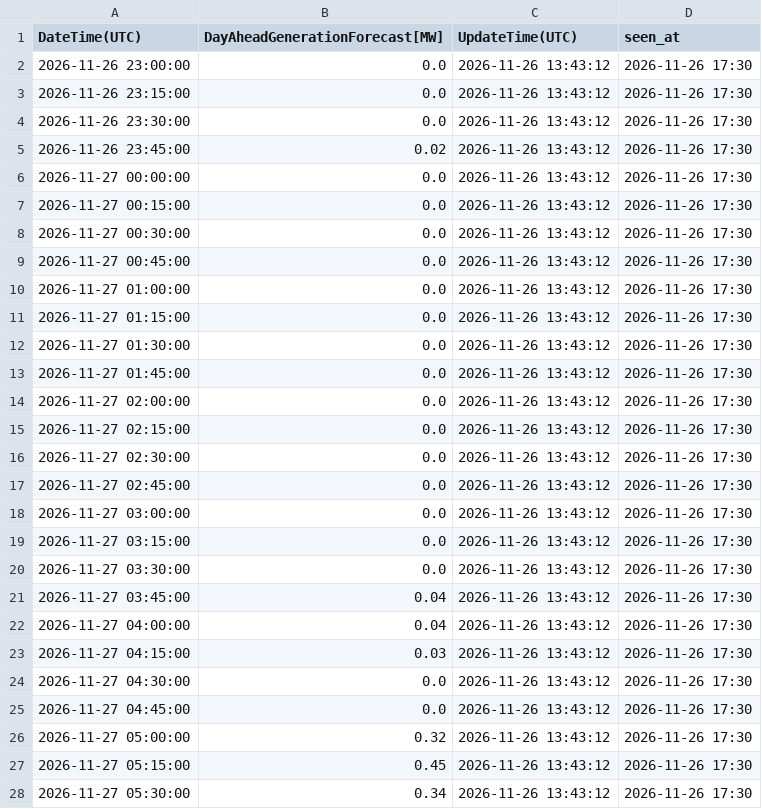
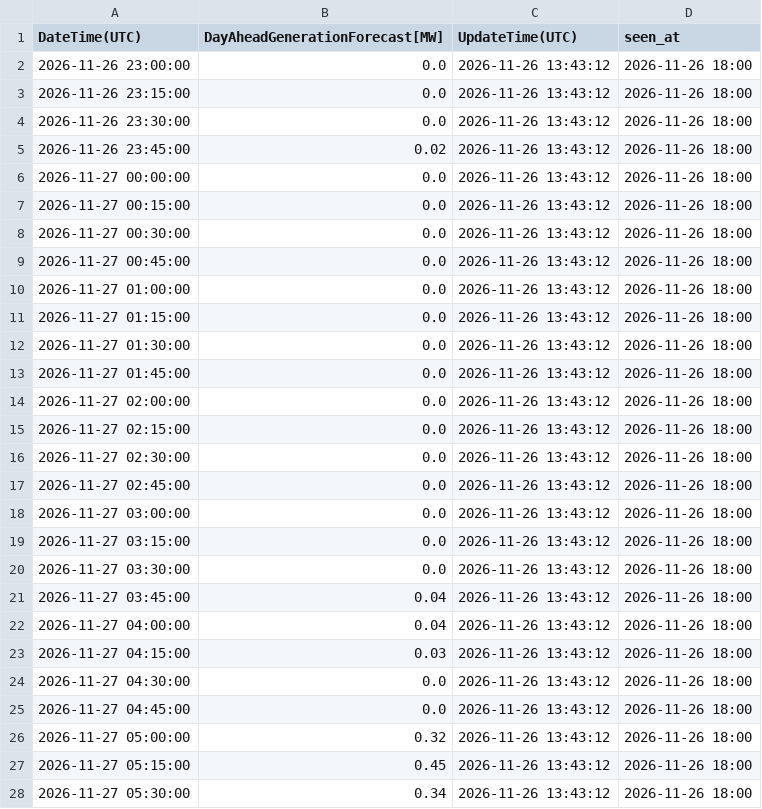
Before and after one commit to zlatkosmole-coder/hrsolar-watch, a CSV file: logs/hops_solar_values/2026-11-27_latest.csv, drawn as a sheet; only a part is shown; the diff covers the shown part only.

```diff
--- a/logs/hops_solar_values/2026-11-27_latest.csv
+++ b/logs/hops_solar_values/2026-11-27_latest.csv
@@ -1,28 +1,28 @@
 DateTime(UTC),DayAheadGenerationForecast[MW],UpdateTime(UTC),seen_at
-2026-11-26 23:00:00,0.0,2026-11-26 13:43:12,2026-11-26 17:30
-2026-11-26 23:15:00,0.0,2026-11-26 13:43:12,2026-11-26 17:30
-2026-11-26 23:30:00,0.0,2026-11-26 13:43:12,2026-11-26 17:30
-2026-11-26 23:45:00,0.02,2026-11-26 13:43:12,2026-11-26 17:30
-2026-11-27 00:00:00,0.0,2026-11-26 13:43:12,2026-11-26 17:30
-2026-11-27 00:15:00,0.0,2026-11-26 13:43:12,2026-11-26 17:30
-2026-11-27 00:30:00,0.0,2026-11-26 13:43:12,2026-11-26 17:30
-2026-11-27 00:45:00,0.0,2026-11-26 13:43:12,2026-11-26 17:30
-2026-11-27 01:00:00,0.0,2026-11-26 13:43:12,2026-11-26 17:30
-2026-11-27 01:15:00,0.0,2026-11-26 13:43:12,2026-11-26 17:30
-2026-11-27 01:30:00,0.0,2026-11-26 13:43:12,2026-11-26 17:30
-2026-11-27 01:45:00,0.0,2026-11-26 13:43:12,2026-11-26 17:30
-2026-11-27 02:00:00,0.0,2026-11-26 13:43:12,2026-11-26 17:30
-2026-11-27 02:15:00,0.0,2026-11-26 13:43:12,2026-11-26 17:30
-2026-11-27 02:30:00,0.0,2026-11-26 13:43:12,2026-11-26 17:30
-2026-11-27 02:45:00,0.0,2026-11-26 13:43:12,2026-11-26 17:30
-2026-11-27 03:00:00,0.0,2026-11-26 13:43:12,2026-11-26 17:30
-2026-11-27 03:15:00,0.0,2026-11-26 13:43:12,2026-11-26 17:30
-2026-11-27 03:30:00,0.0,2026-11-26 13:43:12,2026-11-26 17:30
-2026-11-27 03:45:00,0.04,2026-11-26 13:43:12,2026-11-26 17:30
-2026-11-27 04:00:00,0.04,2026-11-26 13:43:12,2026-11-26 17:30
-2026-11-27 04:15:00,0.03,2026-11-26 13:43:12,2026-11-26 17:30
-2026-11-27 04:30:00,0.0,2026-11-26 13:43:12,2026-11-26 17:30
-2026-11-27 04:45:00,0.0,2026-11-26 13:43:12,2026-11-26 17:30
-2026-11-27 05:00:00,0.32,2026-11-26 13:43:12,2026-11-26 17:30
-2026-11-27 05:15:00,0.45,2026-11-26 13:43:12,2026-11-26 17:30
-2026-11-27 05:30:00,0.34,2026-11-26 13:43:12,2026-11-26 17:30
+2026-11-26 23:00:00,0.0,2026-11-26 13:43:12,2026-11-26 18:00
+2026-11-26 23:15:00,0.0,2026-11-26 13:43:12,2026-11-26 18:00
+2026-11-26 23:30:00,0.0,2026-11-26 13:43:12,2026-11-26 18:00
+2026-11-26 23:45:00,0.02,2026-11-26 13:43:12,2026-11-26 18:00
+2026-11-27 00:00:00,0.0,2026-11-26 13:43:12,2026-11-26 18:00
+2026-11-27 00:15:00,0.0,2026-11-26 13:43:12,2026-11-26 18:00
+2026-11-27 00:30:00,0.0,2026-11-26 13:43:12,2026-11-26 18:00
+2026-11-27 00:45:00,0.0,2026-11-26 13:43:12,2026-11-26 18:00
+2026-11-27 01:00:00,0.0,2026-11-26 13:43:12,2026-11-26 18:00
+2026-11-27 01:15:00,0.0,2026-11-26 13:43:12,2026-11-26 18:00
+2026-11-27 01:30:00,0.0,2026-11-26 13:43:12,2026-11-26 18:00
+2026-11-27 01:45:00,0.0,2026-11-26 13:43:12,2026-11-26 18:00
+2026-11-27 02:00:00,0.0,2026-11-26 13:43:12,2026-11-26 18:00
+2026-11-27 02:15:00,0.0,2026-11-26 13:43:12,2026-11-26 18:00
+2026-11-27 02:30:00,0.0,2026-11-26 13:43:12,2026-11-26 18:00
+2026-11-27 02:45:00,0.0,2026-11-26 13:43:12,2026-11-26 18:00
+2026-11-27 03:00:00,0.0,2026-11-26 13:43:12,2026-11-26 18:00
+2026-11-27 03:15:00,0.0,2026-11-26 13:43:12,2026-11-26 18:00
+2026-11-27 03:30:00,0.0,2026-11-26 13:43:12,2026-11-26 18:00
+2026-11-27 03:45:00,0.04,2026-11-26 13:43:12,2026-11-26 18:00
+2026-11-27 04:00:00,0.04,2026-11-26 13:43:12,2026-11-26 18:00
+2026-11-27 04:15:00,0.03,2026-11-26 13:43:12,2026-11-26 18:00
+2026-11-27 04:30:00,0.0,2026-11-26 13:43:12,2026-11-26 18:00
+2026-11-27 04:45:00,0.0,2026-11-26 13:43:12,2026-11-26 18:00
+2026-11-27 05:00:00,0.32,2026-11-26 13:43:12,2026-11-26 18:00
+2026-11-27 05:15:00,0.45,2026-11-26 13:43:12,2026-11-26 18:00
+2026-11-27 05:30:00,0.34,2026-11-26 13:43:12,2026-11-26 18:00
```
Also changed, not shown: 69 edited cells elsewhere in this file, 2 other files.
